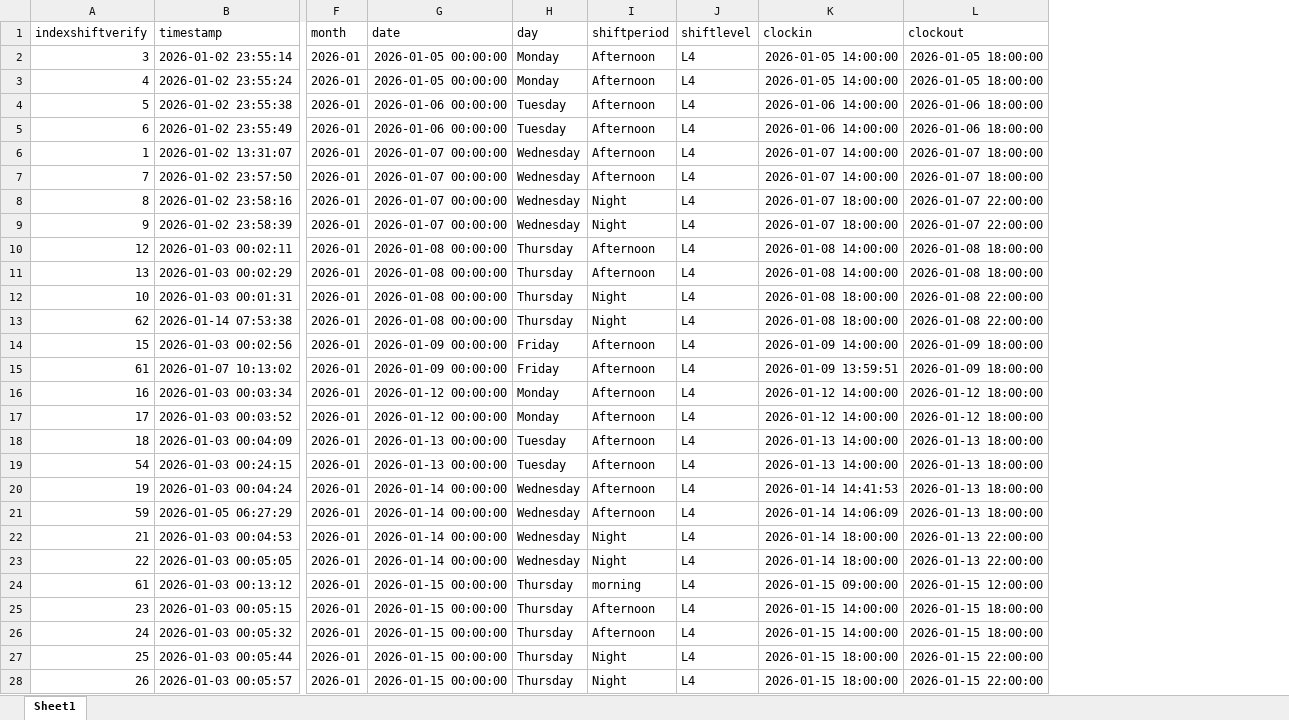
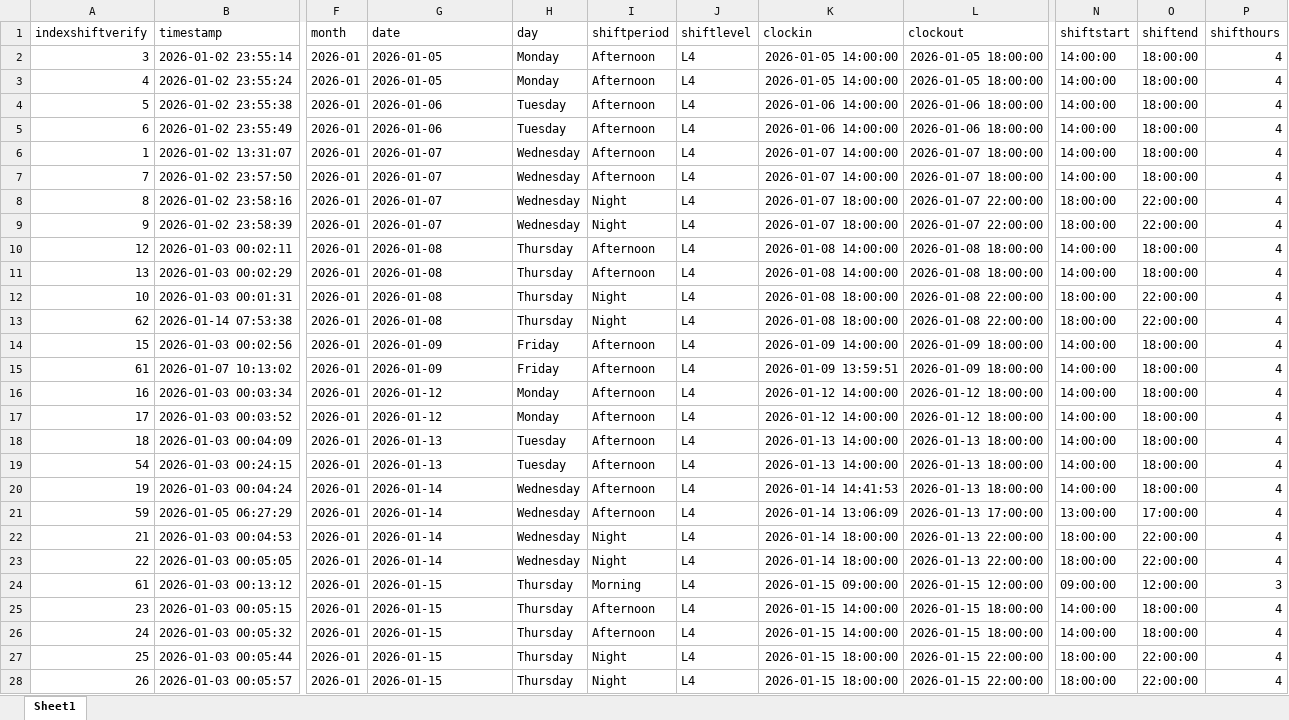
Before and after one commit to cyinggg/POD_StudentTalentWeb, an Excel workbook: data/shift_record.xlsx, sheet Sheet1, drawn as a sheet; only a part is shown, gaps mark what is left out; values as stored, in another font and other column widths than the file's, no borders; the diff covers the shown part only; the diff names each change by its address in the sheet, - before the commit and + after, or states it on an @@ line.

```diff
--- a/data/shift_record.xlsx (sheet Sheet1)
+++ b/data/shift_record.xlsx (sheet Sheet1)
+column N (shiftstart), rows 2-28: 14:00:00 | 14:00:00 | 14:00:00 | 14:00:00 | 14:00:00 | 14:00:00 | 18:00:00 | 18:00:00 | 14:00:00 | 14:00:00 | 18:00:00 | 18:00:00 | 14:00:00 | 14:00:00 | 14:00:00 | 14:00:00 | 14:00:00 | 14:00:00 | 14:00:00 | 13:00:00 | 18:00:00 | 18:00:00 | 09:00:00 | 14:00:00 | 14:00:00 | 18:00:00 | 18:00:00
+column O (shiftend), rows 2-28: 18:00:00 | 18:00:00 | 18:00:00 | 18:00:00 | 18:00:00 | 18:00:00 | 22:00:00 | 22:00:00 | 18:00:00 | 18:00:00 | 22:00:00 | 22:00:00 | 18:00:00 | 18:00:00 | 18:00:00 | 18:00:00 | 18:00:00 | 18:00:00 | 18:00:00 | 17:00:00 | 22:00:00 | 22:00:00 | 12:00:00 | 18:00:00 | 18:00:00 | 22:00:00 | 22:00:00
+column P (shifthours), rows 2-28: 4 | 4 | 4 | 4 | 4 | 4 | 4 | 4 | 4 | 4 | 4 | 4 | 4 | 4 | 4 | 4 | 4 | 4 | 4 | 4 | 4 | 4 | 3 | 4 | 4 | 4 | 4
-G2:G3 (date): 2026-01-05 00:00:00
+G2:G3 (date): 2026-01-05
-G4:G5 (date): 2026-01-06 00:00:00
+G4:G5 (date): 2026-01-06
-G6:G9 (date): 2026-01-07 00:00:00
+G6:G9 (date): 2026-01-07
-G10:G13 (date): 2026-01-08 00:00:00
+G10:G13 (date): 2026-01-08
-G14:G15 (date): 2026-01-09 00:00:00
+G14:G15 (date): 2026-01-09
-G16:G17 (date): 2026-01-12 00:00:00
+G16:G17 (date): 2026-01-12
-G18:G19 (date): 2026-01-13 00:00:00
+G18:G19 (date): 2026-01-13
-G20:G23 (date): 2026-01-14 00:00:00
+G20:G23 (date): 2026-01-14
-K21 (clockin): 2026-01-14 14:06:09
+K21 (clockin): 2026-01-14 13:06:09
-L21 (clockout): 2026-01-13 18:00:00
+L21 (clockout): 2026-01-13 17:00:00
-G24:G28 (date): 2026-01-15 00:00:00
+G24:G28 (date): 2026-01-15
-I24 (shiftperiod): morning
+I24 (shiftperiod): Morning
```
Also changed, not shown: 2 added rows, 5 removed rows and 65 edited cells elsewhere in this sheet, data/account.xlsx, 16 other files.
